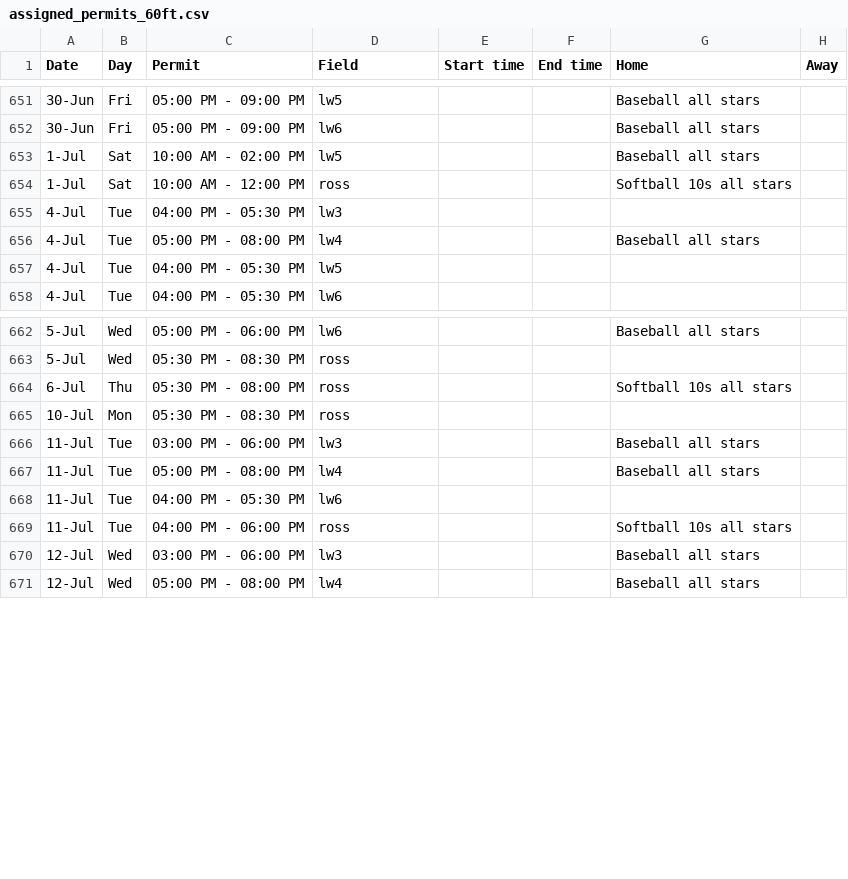
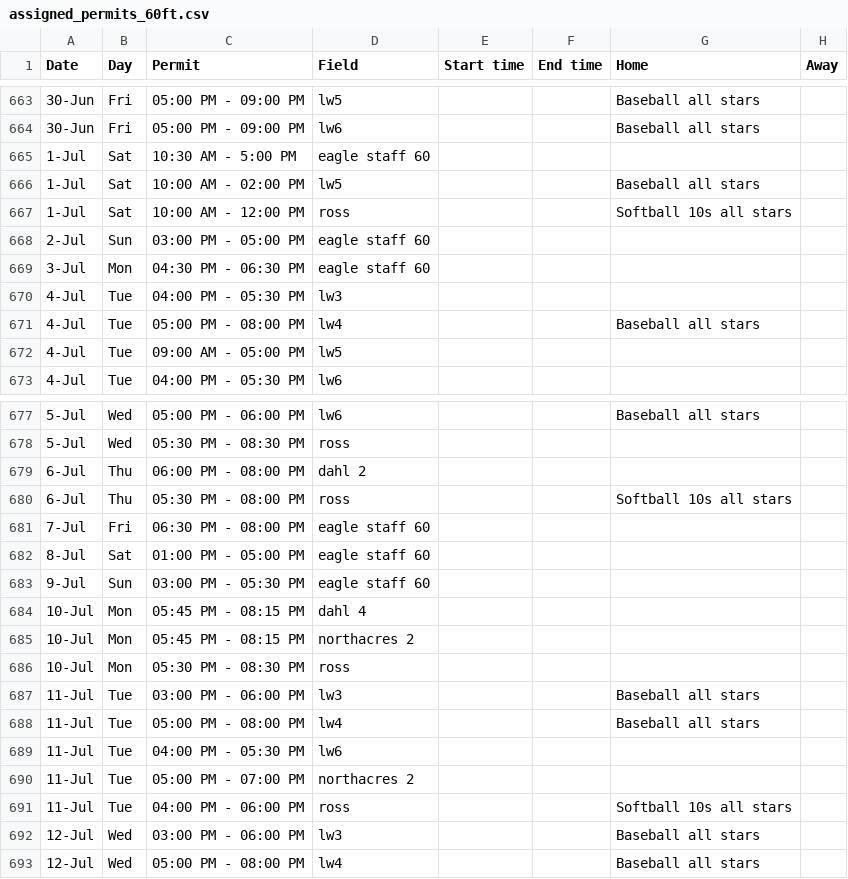
Before and after one commit to ncllball/ncll-schedule, a CSV file: assigned_permits_60ft.csv, drawn as a sheet; only a part is shown, gaps mark what is left out; the diff covers the shown part only.

Commit message:
Merged permits to assigned permits 60 ft.

```diff
--- a/assigned_permits_60ft.csv
+++ b/assigned_permits_60ft.csv
@@ -652,7 +664,10 @@ Date,Day,Permit,Field,Start time,End time,Home,Away
 30-Jun,Fri,05:00 PM - 09:00 PM,lw6,,,Baseball all stars,
+1-Jul,Sat,10:30 AM - 5:00 PM,eagle staff 60,,,,
 1-Jul,Sat,10:00 AM - 02:00 PM,lw5,,,Baseball all stars,
 1-Jul,Sat,10:00 AM - 12:00 PM,ross,,,Softball 10s all stars,
+2-Jul,Sun,03:00 PM - 05:00 PM,eagle staff 60,,,,
+3-Jul,Mon,04:30 PM - 06:30 PM,eagle staff 60,,,,
 4-Jul,Tue,04:00 PM - 05:30 PM,lw3,,,,
 4-Jul,Tue,05:00 PM - 08:00 PM,lw4,,,Baseball all stars,
-4-Jul,Tue,04:00 PM - 05:30 PM,lw5,,,,
+4-Jul,Tue,09:00 AM - 05:00 PM,lw5,,,,
 4-Jul,Tue,04:00 PM - 05:30 PM,lw6,,,,
@@ -663,3 +678,9 @@ Date,Day,Permit,Field,Start time,End time,Home,Away
 5-Jul,Wed,05:30 PM - 08:30 PM,ross,,,,
+6-Jul,Thu,06:00 PM - 08:00 PM,dahl 2,,,,
 6-Jul,Thu,05:30 PM - 08:00 PM,ross,,,Softball 10s all stars,
+7-Jul,Fri,06:30 PM - 08:00 PM,eagle staff 60,,,,
+8-Jul,Sat,01:00 PM - 05:00 PM,eagle staff 60,,,,
+9-Jul,Sun,03:00 PM - 05:30 PM,eagle staff 60,,,,
+10-Jul,Mon,05:45 PM - 08:15 PM,dahl 4,,,,
+10-Jul,Mon,05:45 PM - 08:15 PM,northacres 2,,,,
 10-Jul,Mon,05:30 PM - 08:30 PM,ross,,,,
@@ -668,2 +689,3 @@ Date,Day,Permit,Field,Start time,End time,Home,Away
 11-Jul,Tue,04:00 PM - 05:30 PM,lw6,,,,
+11-Jul,Tue,05:00 PM - 07:00 PM,northacres 2,,,,
 11-Jul,Tue,04:00 PM - 06:00 PM,ross,,,Softball 10s all stars,
```
Also changed, not shown: 29 added rows, 2 moved rows and 5 edited cells elsewhere in this file.
